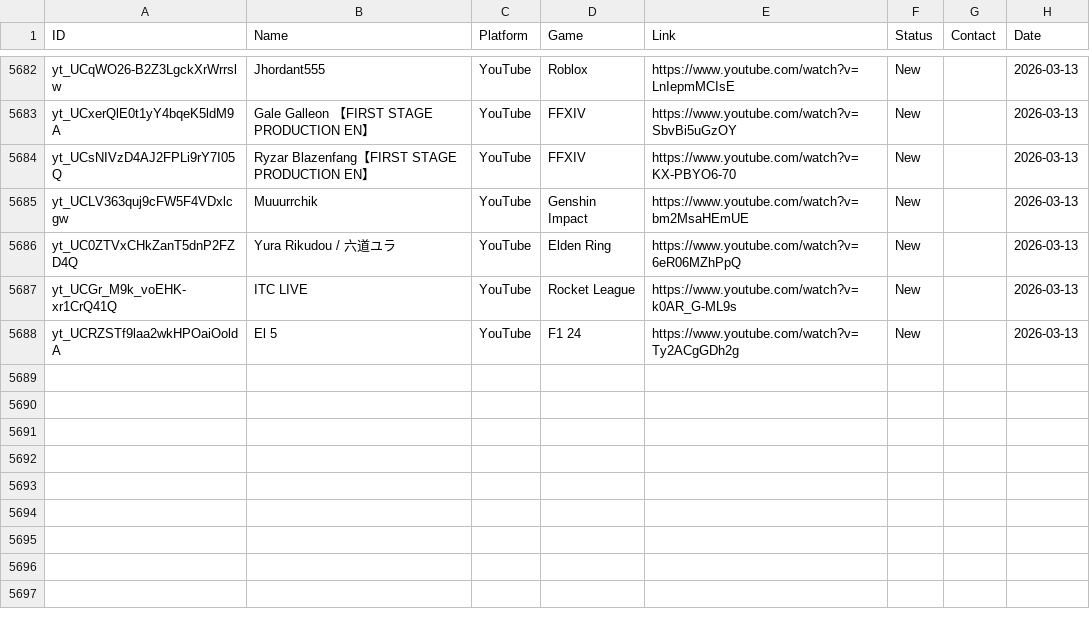
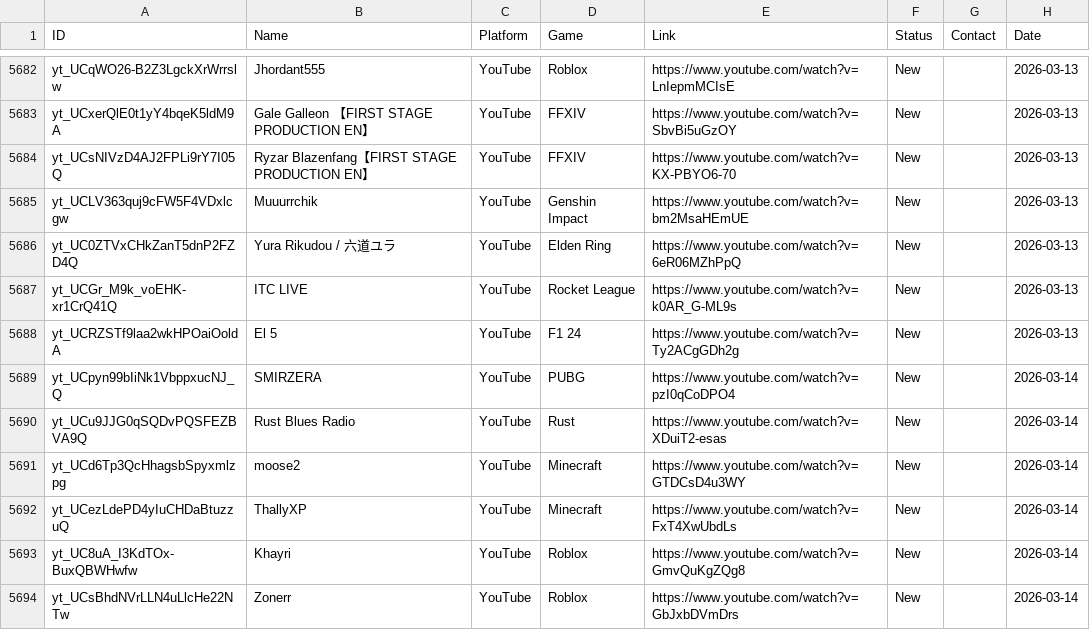
Before and after one commit to Tatarlibrarian/twitch-scraper, a CSV file: leads.csv, drawn as a sheet; only a part is shown, gaps mark what is left out; the diff names each change by its address in the sheet, - before the commit and + after, or states it on an @@ line.

```diff
--- a/leads.csv
+++ b/leads.csv
+row 5689: yt_UCpyn99bIiNk1VbppxucNJ_Q | SMIRZERA | YouTube | PUBG | https://www.youtube.com/watch?v=pzI0qCoDPO4 | New |  | 2026-03-14
+row 5690: yt_UCu9JJG0qSQDvPQSFEZBVA9Q | Rust Blues Radio | YouTube | Rust | https://www.youtube.com/watch?v=XDuiT2-esas | New |  | 2026-03-14
+row 5691: yt_UCd6Tp3QcHhagsbSpyxmlzpg | moose2 | YouTube | Minecraft | https://www.youtube.com/watch?v=GTDCsD4u3WY | New |  | 2026-03-14
+row 5692: yt_UCezLdePD4yIuCHDaBtuzzuQ | ThallyXP | YouTube | Minecraft | https://www.youtube.com/watch?v=FxT4XwUbdLs | New |  | 2026-03-14
+row 5693: yt_UC8uA_I3KdTOx-BuxQBWHwfw | Khayri | YouTube | Roblox | https://www.youtube.com/watch?v=GmvQuKgZQg8 | New |  | 2026-03-14
+row 5694: yt_UCsBhdNVrLLN4uLlcHe22NTw | Zonerr | YouTube | Roblox | https://www.youtube.com/watch?v=GbJxbDVmDrs | New |  | 2026-03-14
```
